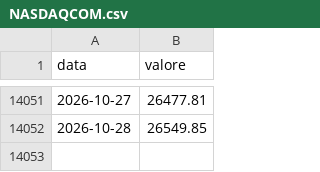
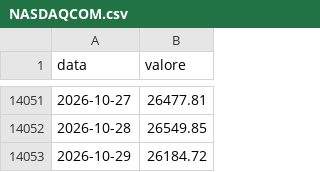
Before and after one commit to yahyaallouchi5-2025/cot-radar, a CSV file: NASDAQCOM.csv, drawn as a sheet; only a part is shown, gaps mark what is left out.

```diff
--- a/NASDAQCOM.csv
+++ b/NASDAQCOM.csv
@@ -14052 +14052,2 @@ data,valore
 2026-10-28,26549.85
+2026-10-29,26184.72
```
